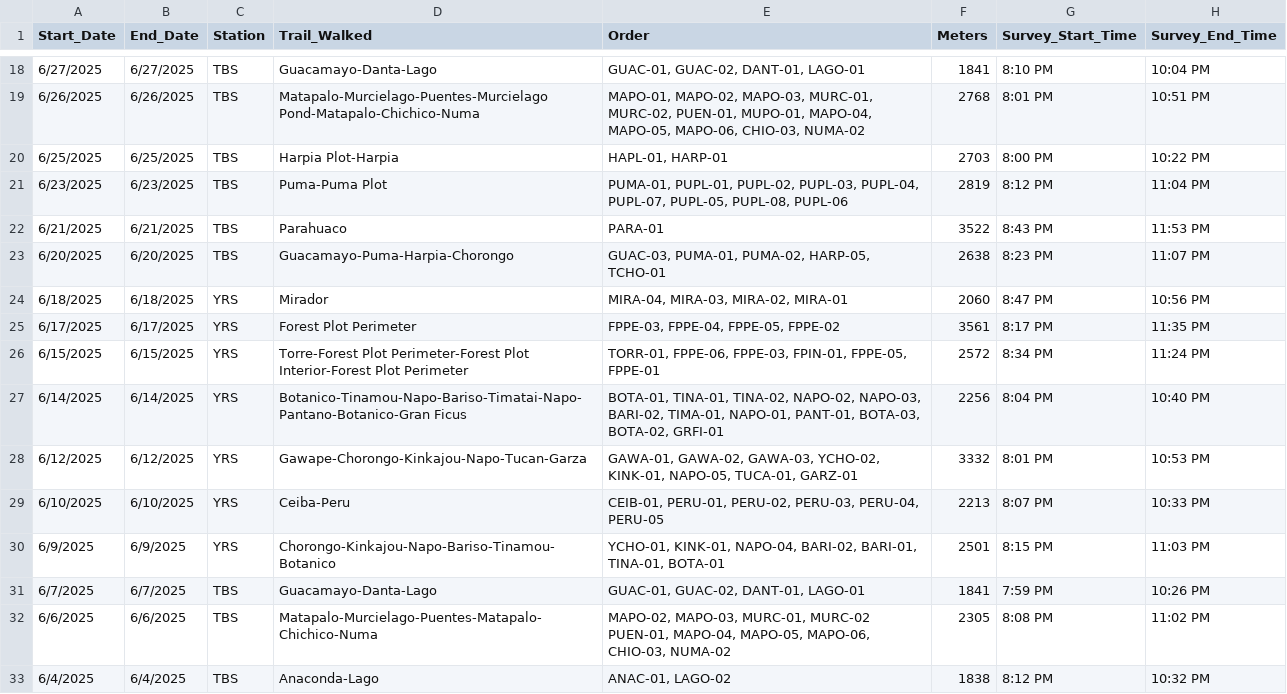
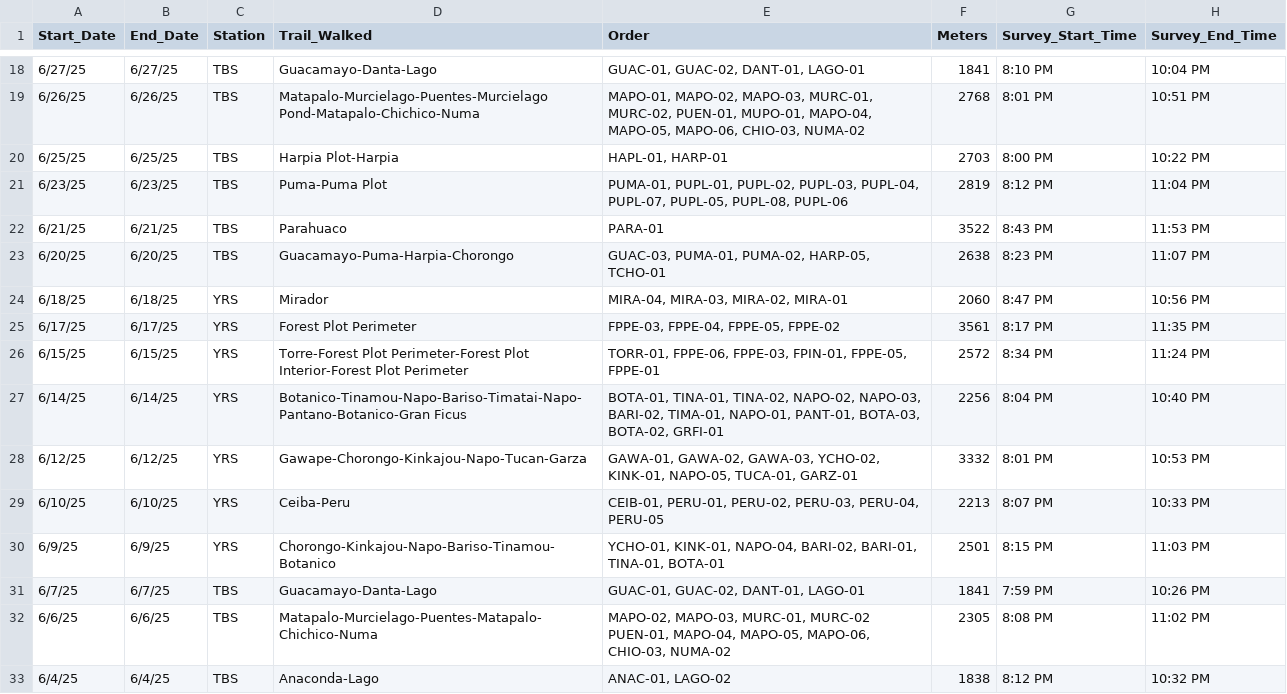
Before and after one commit to owenmccool/amazon, a CSV file: enviro.csv, drawn as a sheet; only a part is shown, gaps mark what is left out; the diff covers the shown part only; the diff names each change by its address in the sheet, - before the commit and + after, or states it on an @@ line.

```diff
--- a/enviro.csv
+++ b/enviro.csv
-A18 (Start_Date): 6/27/2025
+A18 (Start_Date): 6/27/25
-B18 (End_Date): 6/27/2025
+B18 (End_Date): 6/27/25
-A19 (Start_Date): 6/26/2025
+A19 (Start_Date): 6/26/25
-B19 (End_Date): 6/26/2025
+B19 (End_Date): 6/26/25
-A20 (Start_Date): 6/25/2025
+A20 (Start_Date): 6/25/25
-B20 (End_Date): 6/25/2025
+B20 (End_Date): 6/25/25
-A21 (Start_Date): 6/23/2025
+A21 (Start_Date): 6/23/25
-B21 (End_Date): 6/23/2025
+B21 (End_Date): 6/23/25
-A22 (Start_Date): 6/21/2025
+A22 (Start_Date): 6/21/25
-B22 (End_Date): 6/21/2025
+B22 (End_Date): 6/21/25
-A23 (Start_Date): 6/20/2025
+A23 (Start_Date): 6/20/25
-B23 (End_Date): 6/20/2025
+B23 (End_Date): 6/20/25
-A24 (Start_Date): 6/18/2025
+A24 (Start_Date): 6/18/25
-B24 (End_Date): 6/18/2025
+B24 (End_Date): 6/18/25
-A25 (Start_Date): 6/17/2025
+A25 (Start_Date): 6/17/25
-B25 (End_Date): 6/17/2025
+B25 (End_Date): 6/17/25
-A26 (Start_Date): 6/15/2025
+A26 (Start_Date): 6/15/25
-B26 (End_Date): 6/15/2025
+B26 (End_Date): 6/15/25
-A27 (Start_Date): 6/14/2025
+A27 (Start_Date): 6/14/25
-B27 (End_Date): 6/14/2025
+B27 (End_Date): 6/14/25
-A28 (Start_Date): 6/12/2025
+A28 (Start_Date): 6/12/25
-B28 (End_Date): 6/12/2025
+B28 (End_Date): 6/12/25
-A29 (Start_Date): 6/10/2025
+A29 (Start_Date): 6/10/25
-B29 (End_Date): 6/10/2025
+B29 (End_Date): 6/10/25
-A30 (Start_Date): 6/9/2025
+A30 (Start_Date): 6/9/25
-B30 (End_Date): 6/9/2025
+B30 (End_Date): 6/9/25
-A31 (Start_Date): 6/7/2025
+A31 (Start_Date): 6/7/25
-B31 (End_Date): 6/7/2025
+B31 (End_Date): 6/7/25
-A32 (Start_Date): 6/6/2025
+A32 (Start_Date): 6/6/25
-B32 (End_Date): 6/6/2025
+B32 (End_Date): 6/6/25
-A33 (Start_Date): 6/4/2025
+A33 (Start_Date): 6/4/25
-B33 (End_Date): 6/4/2025
+B33 (End_Date): 6/4/25
```
Also changed, not shown: 91 edited cells elsewhere in this file, snake.master.csv.
